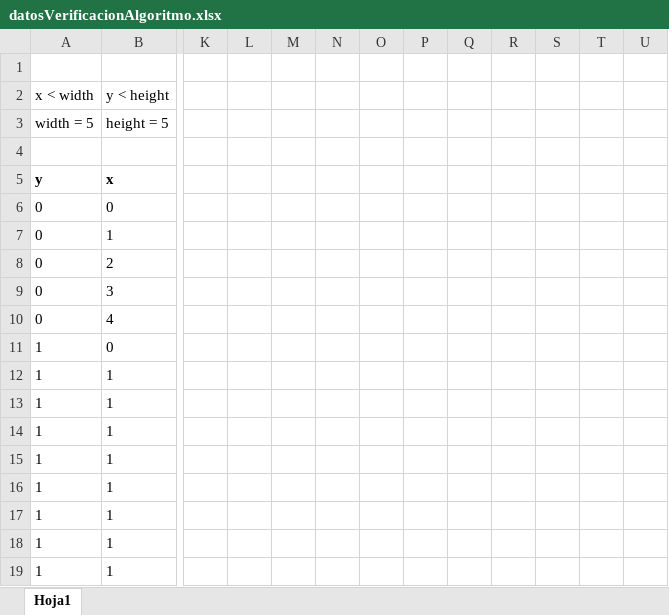
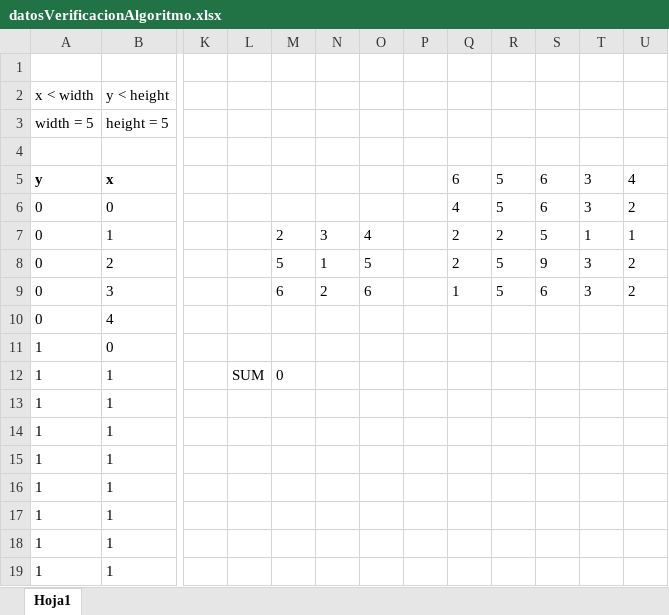
Before and after one commit to ckrestrepo/HPC, an Excel workbook: Parcial 2/datosVerificacionAlgoritmo.xlsx, sheet Hoja1, drawn as a sheet; only a part is shown, gaps mark what is left out; values as stored, in another font and other column widths than the file's, no borders; the diff names each change by its address in the sheet, - before the commit and + after, or states it on an @@ line.

```diff
--- a/Parcial 2/datosVerificacionAlgoritmo.xlsx (sheet Hoja1)
+++ b/Parcial 2/datosVerificacionAlgoritmo.xlsx (sheet Hoja1)
-Q5: (empty)
+Q5: 6
-R5:R6: (empty)
+R5:R6: 5
-S5:S6: (empty)
+S5:S6: 6
-T5:T6: (empty)
+T5:T6: 3
-U5: (empty)
+U5: 4
-Q6: (empty)
+Q6: 4
-U6: (empty)
+U6: 2
-M7: (empty)
+M7: 2
-N7: (empty)
+N7: 3
-O7: (empty)
+O7: 4
-Q7:Q8: (empty)
+Q7:Q8: 2
-R7: (empty)
+R7: 2
-S7: (empty)
+S7: 5
-T7: (empty)
+T7: 1
-U7: (empty)
+U7: 1
-M8: (empty)
+M8: 5
-N8: (empty)
+N8: 1
-O8: (empty)
+O8: 5
-R8:R9: (empty)
+R8:R9: 5
-S8: (empty)
+S8: 9
-T8:T9: (empty)
+T8:T9: 3
-U8:U9: (empty)
+U8:U9: 2
-M9: (empty)
+M9: 6
-N9: (empty)
+N9: 2
-O9: (empty)
+O9: 6
-Q9: (empty)
+Q9: 1
-S9: (empty)
+S9: 6
-L12: (empty)
+L12: SUM
-M12: (empty)
+M12: 0
```
Also changed, not shown: 18 other files.
